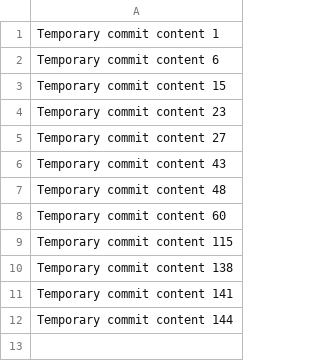
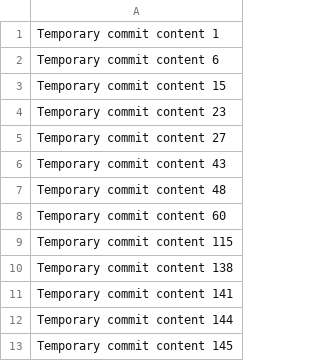
Before and after one commit to iqrapegek123/jubilant-octo-tribble, a CSV file: data.csv, drawn as a sheet; the diff names each change by its address in the sheet, - before the commit and + after, or states it on an @@ line.

```diff
--- a/data.csv
+++ b/data.csv
+row 13: Temporary commit content 145
```
